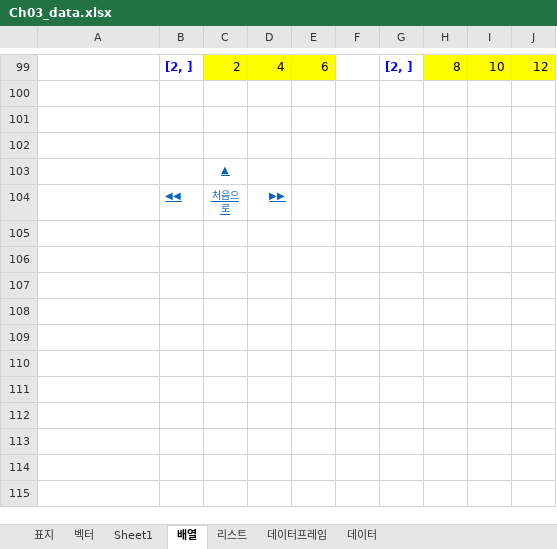
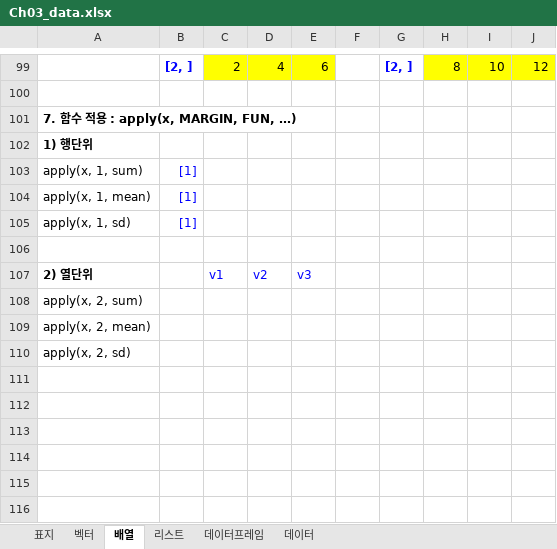
Before and after one commit to Kim-DaeHo/R-for-Big-Data-Analysis, an Excel workbook: Adds/Ch03_data.xlsx, sheet 배열, drawn as a sheet; only a part is shown, gaps mark what is left out; the shorter side is filled out with more unchanged rows; values as stored, in another font and other column widths than the file's, no borders; the diff names each change by its address in the sheet, - before the commit and + after, or states it on an @@ line.

```diff
--- a/Adds/Ch03_data.xlsx (sheet 배열)
+++ b/Adds/Ch03_data.xlsx (sheet 배열)
-sheet tab: Sheet1
+row 101: 7. 함수 적용 : apply(x, MARGIN, FUN, …)
+row 102: 1) 행단위
+row 103: apply(x, 1, sum) | [1]
+row 104: apply(x, 1, mean) | [1]
+row 105: apply(x, 1, sd) | [1]
+row 106: (empty)
+row 107: 2) 열단위 |  | v1 | v2 | v3
+row 108: apply(x, 2, sum)
+row 109: apply(x, 2, mean)
+row 110: apply(x, 2, sd)
+row 111: (empty)
+row 112: (empty)
+row 113: (empty)
+row 114: (empty)
```
